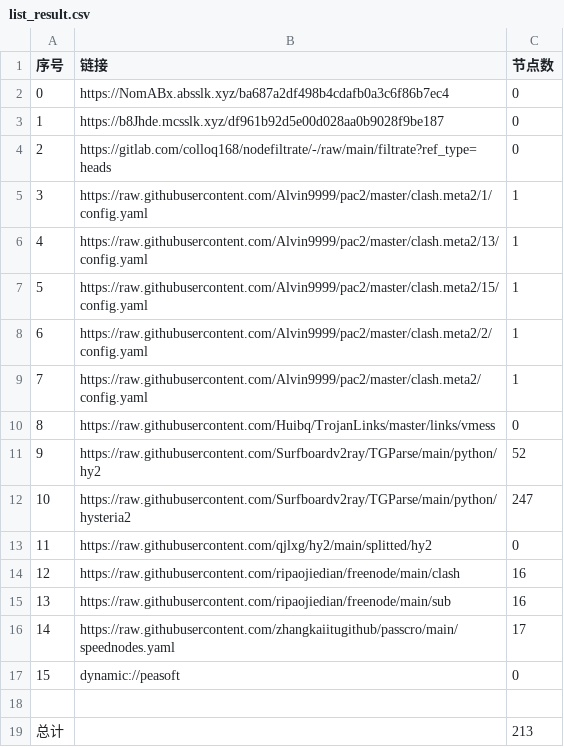
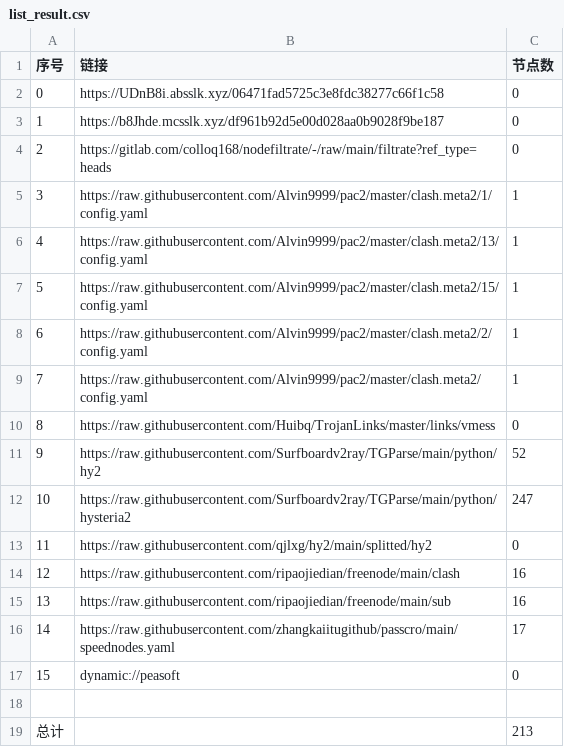
Before and after one commit to x-isd/AutoMergePublicNodes, a CSV file: list_result.csv, drawn as a sheet.

```diff
--- a/list_result.csv
+++ b/list_result.csv
@@ -1,3 +1,3 @@
 序号,链接,节点数
-0,https://NomABx.absslk.xyz/ba687a2df498b4cdafb0a3c6f86b7ec4,0
+0,https://UDnB8i.absslk.xyz/06471fad5725c3e8fdc38277c66f1c58,0
 1,https://b8Jhde.mcsslk.xyz/df961b92d5e00d028aa0b9028f9be187,0
```
Also changed, not shown: 3 other files.
